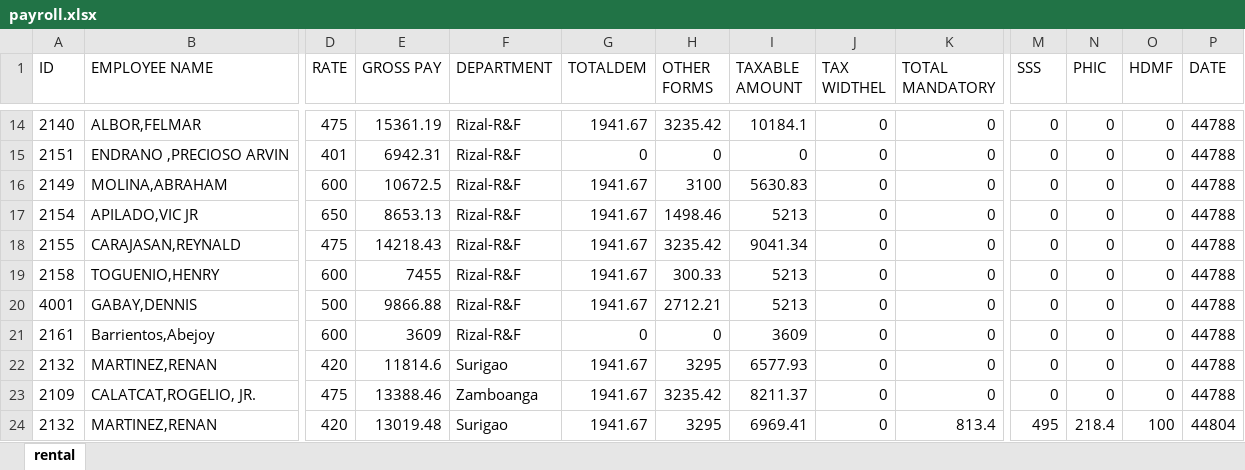
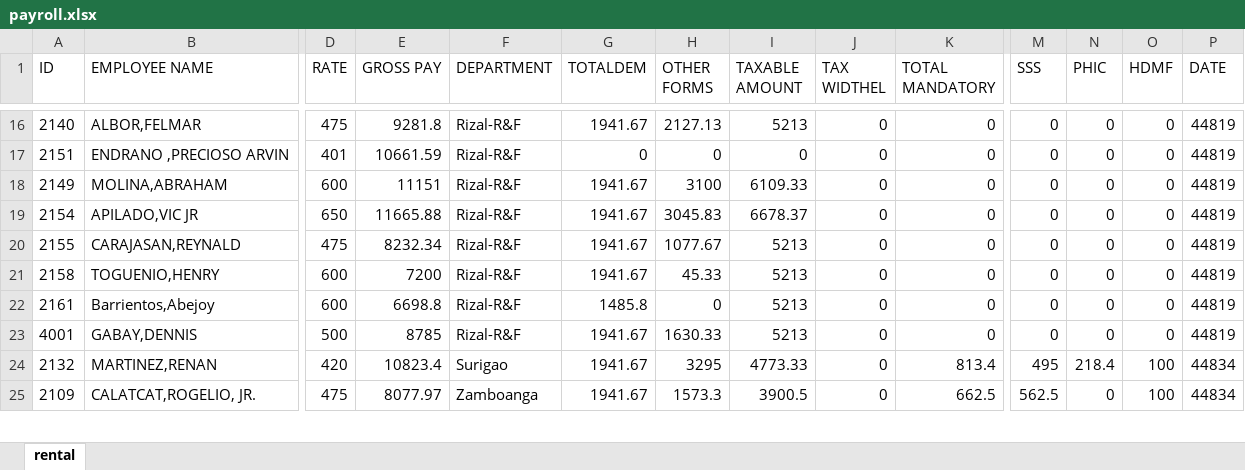
Before and after one commit to joeygracesabusido/ldproject, an Excel workbook: payroll.xlsx, sheet rental, drawn as a sheet; only a part is shown, gaps mark what is left out; values as stored, in another font and other column widths than the file's, no borders; removed rows and columns are numbered as before the commit, all else as after; rows hold the shown columns only; the diff covers the shown part only; the diff names each change by its address in the sheet, - before the commit and + after, or states it on an @@ line.

```diff
--- a/payroll.xlsx (sheet rental)
+++ b/payroll.xlsx (sheet rental)
-E16 (GROSS PAY): 15361.19
+E16 (GROSS PAY): 9281.8
-H16 (OTHER FORMS): 3235.42
+H16 (OTHER FORMS): 2127.13
-I16 (TAXABLE AMOUNT): 10184.1
+I16 (TAXABLE AMOUNT): 5213
-P16:P21 (DATE): 44788
+P16:P21 (DATE): 44819
-E17 (GROSS PAY): 6942.31
+E17 (GROSS PAY): 10661.59
-E18 (GROSS PAY): 10672.5
+E18 (GROSS PAY): 11151
-I18 (TAXABLE AMOUNT): 5630.83
+I18 (TAXABLE AMOUNT): 6109.33
-E19 (GROSS PAY): 8653.13
+E19 (GROSS PAY): 11665.88
-H19 (OTHER FORMS): 1498.46
+H19 (OTHER FORMS): 3045.83
-I19 (TAXABLE AMOUNT): 5213
+I19 (TAXABLE AMOUNT): 6678.37
-E20 (GROSS PAY): 14218.43
+E20 (GROSS PAY): 8232.34
-H20 (OTHER FORMS): 3235.42
+H20 (OTHER FORMS): 1077.67
-I20 (TAXABLE AMOUNT): 9041.34
+I20 (TAXABLE AMOUNT): 5213
-E21 (GROSS PAY): 7455
+E21 (GROSS PAY): 7200
-H21 (OTHER FORMS): 300.33
+H21 (OTHER FORMS): 45.33
+row 22: 2161 | Barrientos,Abejoy | 600 | 6698.8 | Rizal-R&F | 1485.8 | 0 | 5213 | 0 | 0 | 0 | 0 | 0 | 44819
-E23 (GROSS PAY): 9866.88
+E23 (GROSS PAY): 8785
-H23 (OTHER FORMS): 2712.21
+H23 (OTHER FORMS): 1630.33
-P23 (DATE): 44788
+P23 (DATE): 44819
-row 21: 2161 | Barrientos,Abejoy | 600 | 3609 | Rizal-R&F | 0 | 0 | 3609 | 0 | 0 | 0 | 0 | 0 | 44788
-E24 (GROSS PAY): 11814.6
+E24 (GROSS PAY): 10823.4
-I24 (TAXABLE AMOUNT): 6577.93
+I24 (TAXABLE AMOUNT): 4773.33
-K24 (TOTAL MANDATORY): 0
+K24 (TOTAL MANDATORY): 813.4
-M24 (SSS): 0
+M24 (SSS): 495
-N24 (PHIC): 0
+N24 (PHIC): 218.4
-O24:O25 (HDMF): 0
+O24:O25 (HDMF): 100
-P24:P25 (DATE): 44788
+P24:P25 (DATE): 44834
-E25 (GROSS PAY): 13388.46
+E25 (GROSS PAY): 8077.97
-H25 (OTHER FORMS): 3235.42
+H25 (OTHER FORMS): 1573.3
-I25 (TAXABLE AMOUNT): 8211.37
+I25 (TAXABLE AMOUNT): 3900.5
-K25 (TOTAL MANDATORY): 0
+K25 (TOTAL MANDATORY): 662.5
-M25 (SSS): 0
+M25 (SSS): 562.5
-row 24: 2132 | MARTINEZ,RENAN | 420 | 13019.48 | Surigao | 1941.67 | 3295 | 6969.41 | 0 | 813.4 | 495 | 218.4 | 100 | 44804
```
Also changed, not shown: 5 added rows, 5 removed rows and 141 edited cells elsewhere in this sheet, 2 other files.
